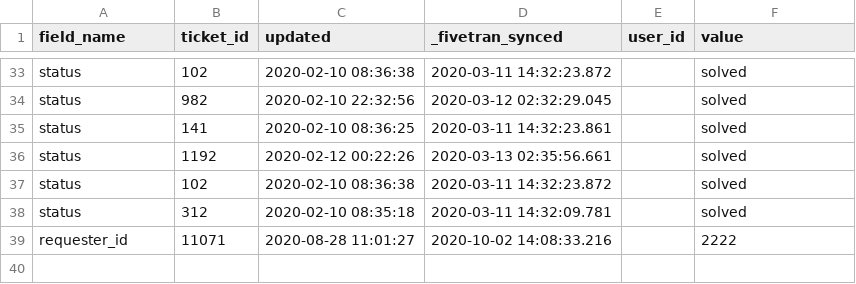
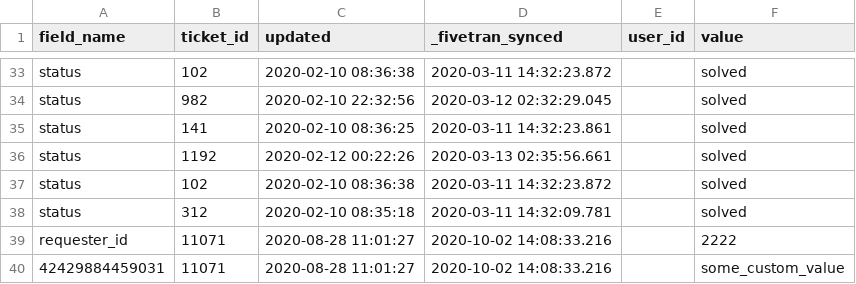
Before and after one commit to fivetran/dbt_zendesk, a CSV file: integration_tests/seeds/ticket_field_history_data.csv, drawn as a sheet; only a part is shown, gaps mark what is left out.

Commit message:
Add seed data and CI scenario to reproduce numeric custom field history column bug
Adds a numeric custom field ID to ticket_field_history_columns and seed data so CI reproduces the unquoted-identifier failure from RD-1260302 before the fix lands.

```diff
--- a/integration_tests/seeds/ticket_field_history_data.csv
+++ b/integration_tests/seeds/ticket_field_history_data.csv
@@ -39 +39,2 @@ status,312,2020-02-10 08:35:18,2020-03-11 14:32:09.781,,solved
 requester_id,11071,2020-08-28 11:01:27,2020-10-02 14:08:33.216,,2222
+42429884459031,11071,2020-08-28 11:01:27,2020-10-02 14:08:33.216,,some_custom_value
```
Also changed, not shown: 1 other file.
